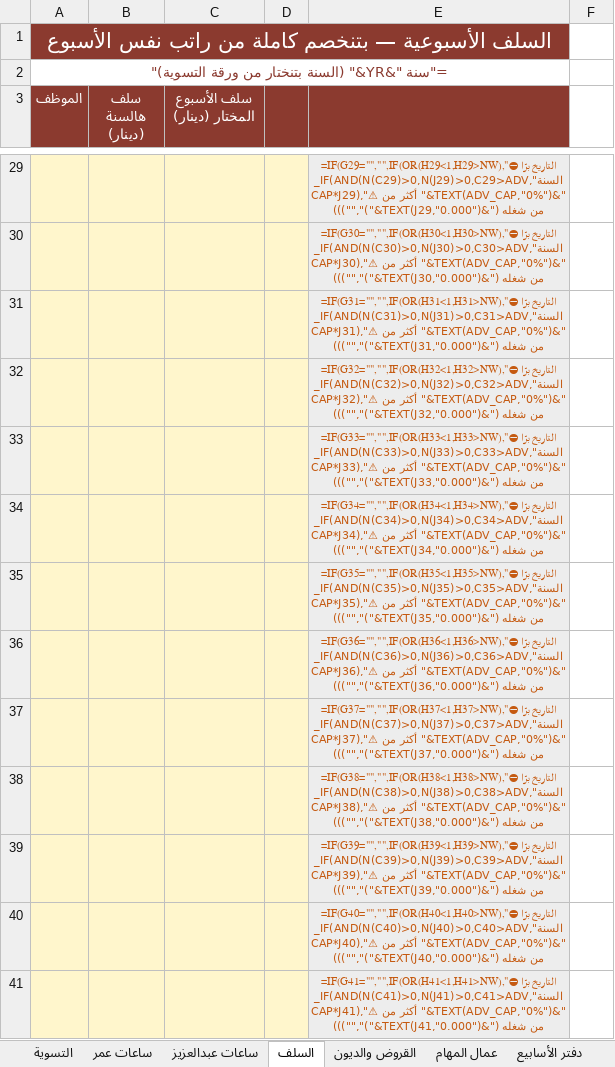
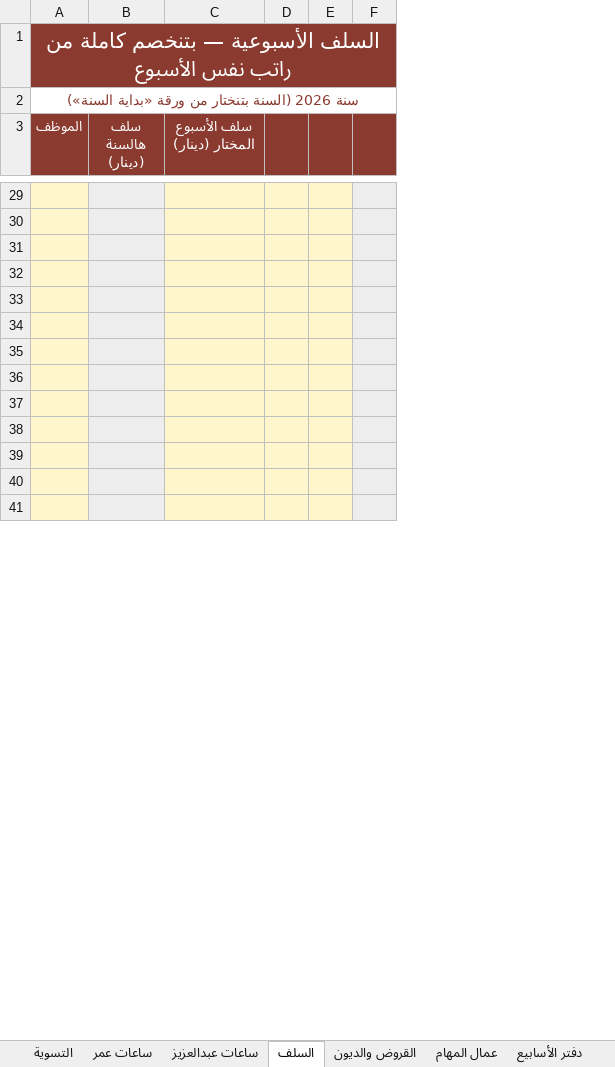
Before and after one commit to engineeringjo-dev/Fam-Bam, an Excel workbook: العون/نظام_الموظفين.xlsx, sheet السلف, drawn as a sheet; only a part is shown, gaps mark what is left out; values as stored, in another font and other column widths than the file's, no borders; formulas without a stored value are shown as written; conditional formats not drawn; removed rows and columns are numbered as before the commit, all else as after; the diff covers the shown part only; the diff names each change by its address in the sheet, - before the commit and + after, or states it on an @@ line.

```diff
--- a/العون/نظام_الموظفين.xlsx (sheet السلف)
+++ b/العون/نظام_الموظفين.xlsx (sheet السلف)
+column D, empty
-column E, rows 29-41: =IF(G29="","",IF(OR(H29<1,H29>NW),"⛔ التاريخ برّا السنة",IF(AND(N(C29)>0,N(J29)>0,C29>ADV_CAP*J29),"⚠ أكثر من "&TEXT(ADV_CAP,"0%")&" من شغله ("&TEXT(J29,"0.000")&")",""))) | =IF(G30="","",IF(OR(H30<1,H30>NW),"⛔ التاريخ برّا السنة",IF(AND(N(C30)>0,N(J30)>0,C30>ADV_CAP*J30),"⚠ أكثر من "&TEXT(ADV_CAP,"0%")&" من شغله ("&TEXT(J30,"0.000")&")",""))) | =IF(G31="","",IF(OR(H31<1,H31>NW),"⛔ التاريخ برّا السنة",IF(AND(N(C31)>0,N(J31)>0,C31>ADV_CAP*J31),"⚠ أكثر من "&TEXT(ADV_CAP,"0%")&" من شغله ("&TEXT(J31,"0.000")&")",""))) | =IF(G32="","",IF(OR(H32<1,H32>NW),"⛔ التاريخ برّا السنة",IF(AND(N(C32)>0,N(J32)>0,C32>ADV_CAP*J32),"⚠ أكثر من "&TEXT(ADV_CAP,"0%")&" من شغله ("&TEXT(J32,"0.000")&")",""))) | =IF(G33="","",IF(OR(H33<1,H33>NW),"⛔ التاريخ برّا السنة",IF(AND(N(C33)>0,N(J33)>0,C33>ADV_CAP*J33),"⚠ أكثر من "&TEXT(ADV_CAP,"0%")&" من شغله ("&TEXT(J33,"0.000")&")",""))) | =IF(G34="","",IF(OR(H34<1,H34>NW),"⛔ التاريخ برّا السنة",IF(AND(N(C34)>0,N(J34)>0,C34>ADV_CAP*J34),"⚠ أكثر من "&TEXT(ADV_CAP,"0%")&" من شغله ("&TEXT(J34,"0.000")&")",""))) | =IF(G35="","",IF(OR(H35<1,H35>NW),"⛔ التاريخ برّا السنة",IF(AND(N(C35)>0,N(J35)>0,C35>ADV_CAP*J35),"⚠ أكثر من "&TEXT(ADV_CAP,"0%")&" من شغله ("&TEXT(J35,"0.000")&")",""))) | =IF(G36="","",IF(OR(H36<1,H36>NW),"⛔ التاريخ برّا السنة",IF(AND(N(C36)>0,N(J36)>0,C36>ADV_CAP*J36),"⚠ أكثر من "&TEXT(ADV_CAP,"0%")&" من شغله ("&TEXT(J36,"0.000")&")",""))) | =IF(G37="","",IF(OR(H37<1,H37>NW),"⛔ التاريخ برّا السنة",IF(AND(N(C37)>0,N(J37)>0,C37>ADV_CAP*J37),"⚠ أكثر من "&TEXT(ADV_CAP,"0%")&" من شغله ("&TEXT(J37,"0.000")&")",""))) | =IF(G38="","",IF(OR(H38<1,H38>NW),"⛔ التاريخ برّا السنة",IF(AND(N(C38)>0,N(J38)>0,C38>ADV_CAP*J38),"⚠ أكثر من "&TEXT(ADV_CAP,"0%")&" من شغله ("&TEXT(J38,"0.000")&")",""))) | =IF(G39="","",IF(OR(H39<1,H39>NW),"⛔ التاريخ برّا السنة",IF(AND(N(C39)>0,N(J39)>0,C39>ADV_CAP*J39),"⚠ أكثر من "&TEXT(ADV_CAP,"0%")&" من شغله ("&TEXT(J39,"0.000")&")",""))) | =IF(G40="","",IF(OR(H40<1,H40>NW),"⛔ التاريخ برّا السنة",IF(AND(N(C40)>0,N(J40)>0,C40>ADV_CAP*J40),"⚠ أكثر من "&TEXT(ADV_CAP,"0%")&" من شغله ("&TEXT(J40,"0.000")&")",""))) | =IF(G41="","",IF(OR(H41<1,H41>NW),"⛔ التاريخ برّا السنة",IF(AND(N(C41)>0,N(J41)>0,C41>ADV_CAP*J41),"⚠ أكثر من "&TEXT(ADV_CAP,"0%")&" من شغله ("&TEXT(J41,"0.000")&")","")))
-A1:E1 merged
+A1:F1 merged
-B1:C1 fill: none
+B1:C1 fill: #8B3A2F
-E1 fill: none
+E1 fill: #8B3A2F
-F1 fill: none
+F1 fill: #8B3A2F
-A2 (الموظف): ="سنة "&YR&" (السنة بتنختار من ورقة التسوية)"
+A2 (الموظف): سنة 2026 (السنة بتنختار من ورقة «بداية السنة»)
-A2:E2 merged
+A2:F2 merged
-F3 fill: none
+F3 fill: #8B3A2F
-B29:B41 fill: #FFF6CC
+B29:B41 fill: #EDEDED
-F29:F41 fill: none
+F29:F41 fill: #EDEDED
```
Also changed, not shown: 2 added rows, 2 removed rows, 7 edited cells, cell formats and merged cells elsewhere in this sheet, sheet ساعات عمر, sheet ساعات عبدالعزيز, sheet دفتر الأسابيع, sheet ملخص الأيدي العاملة, sheet عمال المهام, sheet القروض والديون, 4 more sheets, formulas that keep their value, hidden cells, 3 other files.
